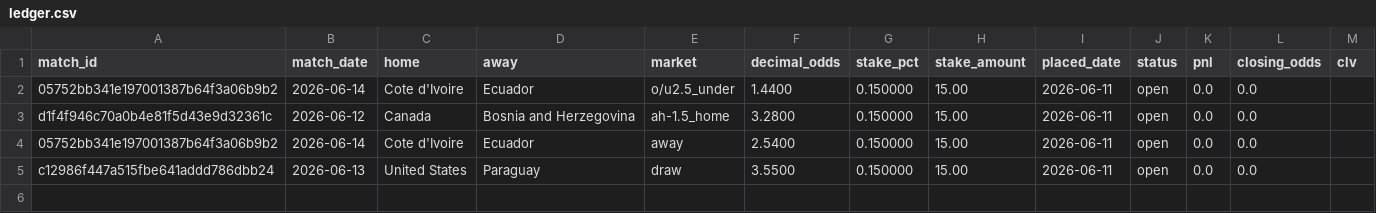
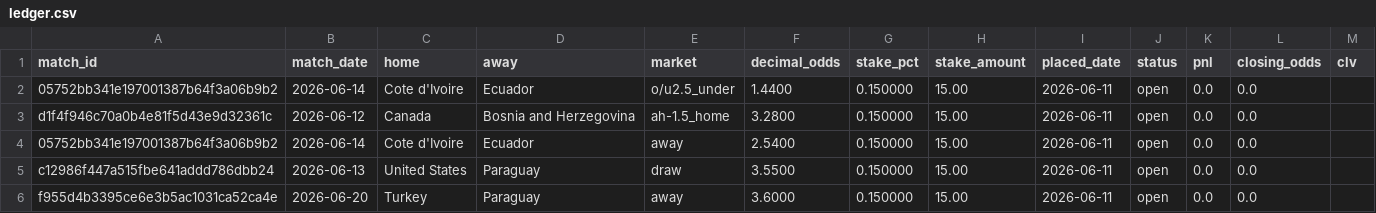
Before and after one commit to Philip3006/sportsbrain, a CSV file: results/ledger.csv, drawn as a sheet; the diff names each change by its address in the sheet, - before the commit and + after, or states it on an @@ line.

```diff
--- a/results/ledger.csv
+++ b/results/ledger.csv
+row 6: f955d4b3395ce6e3b5ac1031ca52ca4e | 2026-06-20 | Turkey | Paraguay | away | 3.6000 | 0.150000 | 15.00 | 2026-06-11 | open | 0.0 | 0.0
```
Also changed, not shown: 1 other file.
